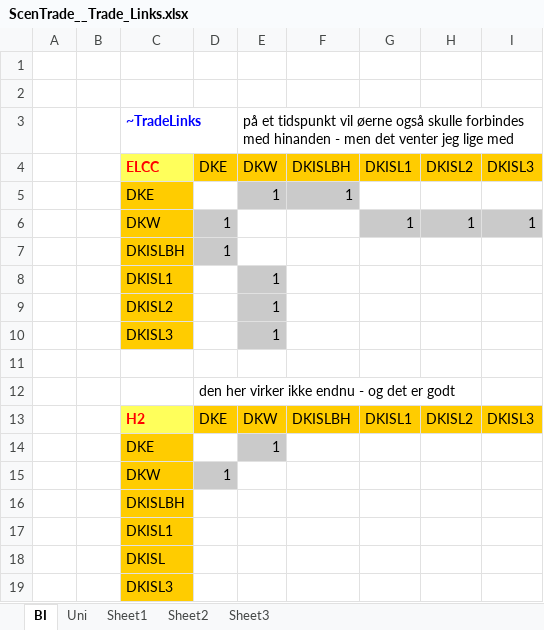
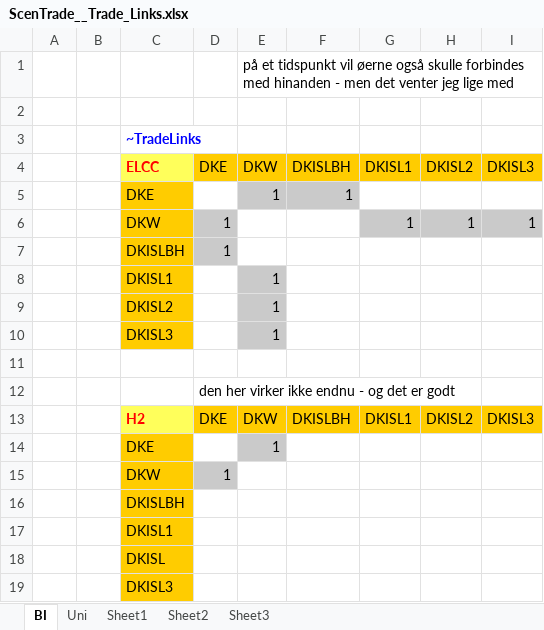
Before and after one commit to MikkelBosack/EnergyIsland, an Excel workbook: SuppXLS/Trades/ScenTrade__Trade_Links.xlsx, sheet BI, drawn as a sheet; values as stored, in another font and other column widths than the file's, no borders; removed rows and columns are numbered as before the commit, all else as after; the diff names each change by its address in the sheet, - before the commit and + after, or states it on an @@ line.

```diff
--- a/SuppXLS/Trades/ScenTrade__Trade_Links.xlsx (sheet BI)
+++ b/SuppXLS/Trades/ScenTrade__Trade_Links.xlsx (sheet BI)
+row 1:  |  |  |  | på et tidspunkt vil øerne også skulle forbindes med hinanden - men det venter jeg lige med
-C3: (empty)
+C3: ~TradeLinks
-row 3:  |  | ~TradeLinks |  | på et tidspunkt vil øerne også skulle forbindes med hinanden - men det venter jeg lige med
```
Also changed, not shown: SuppXLS/Trades/ScenTrade_ELC_TRADE.xlsx, 1 other file.
